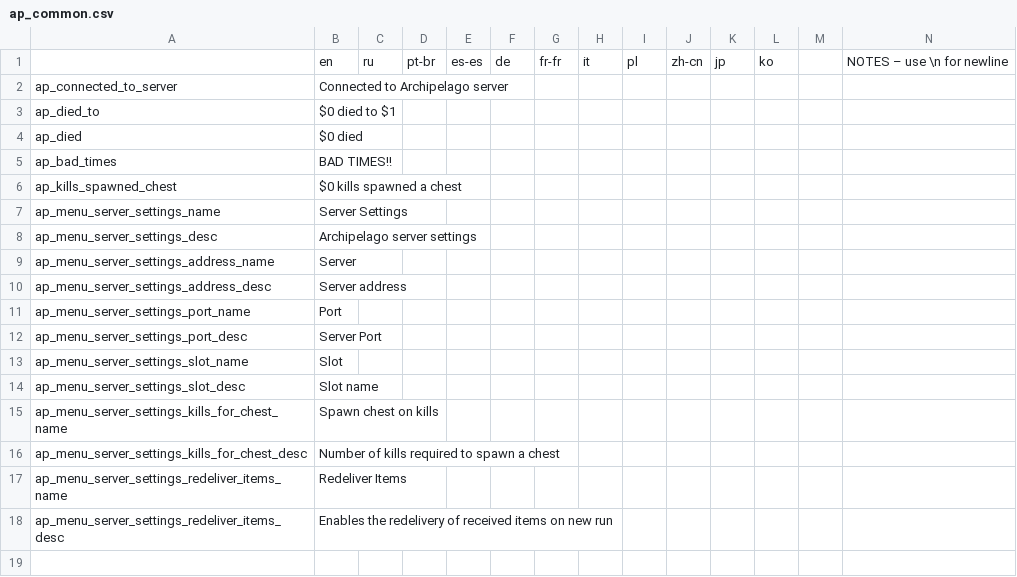
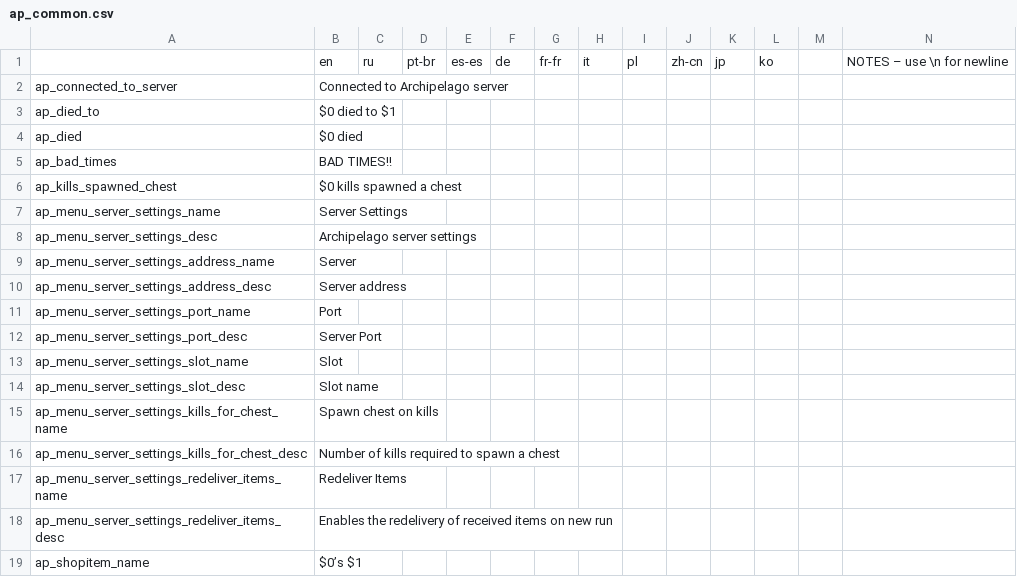
Before and after one commit to DaftBrit/NoitaArchipelago, a CSV file: data/translations/ap_common.csv, drawn as a sheet; only a part is shown; rows hold the shown columns only; the diff names each change by its address in the sheet, - before the commit and + after, or states it on an @@ line.

Commit message:
Add shopitem name translation

```diff
--- a/data/translations/ap_common.csv
+++ b/data/translations/ap_common.csv
+row 19: ap_shopitem_name | $0’s $1
```
Also changed, not shown: 1 other file.
